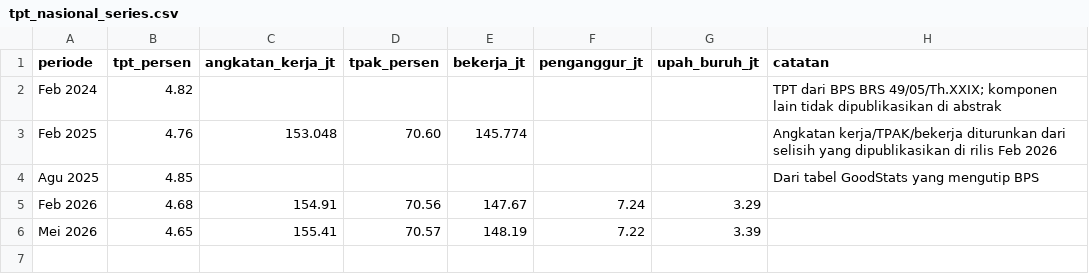
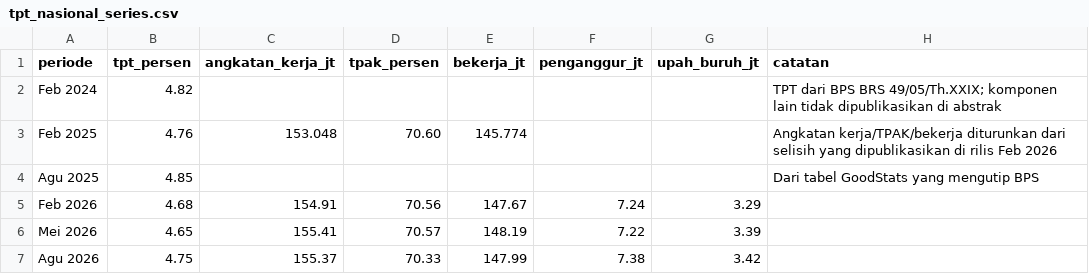
Before and after one commit to baghizash/pengangguran-indonesia-2026, a CSV file: data/compiled/tpt_nasional_series.csv, drawn as a sheet; the diff names each change by its address in the sheet, - before the commit and + after, or states it on an @@ line.

Commit message:
Update Sakernas Agustus 2026: data/compiled/tpt_nasional_series.csv

```diff
--- a/data/compiled/tpt_nasional_series.csv
+++ b/data/compiled/tpt_nasional_series.csv
+row 7: Agu 2026 | 4.75 | 155.37 | 70.33 | 147.99 | 7.38 | 3.42
```
